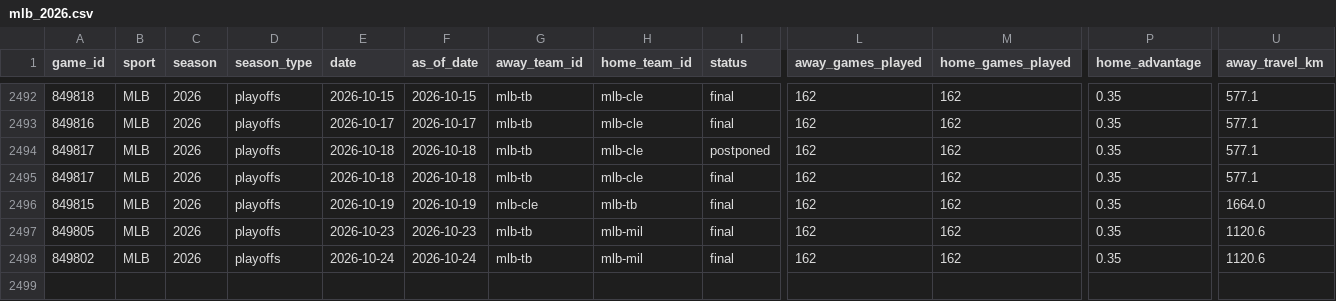
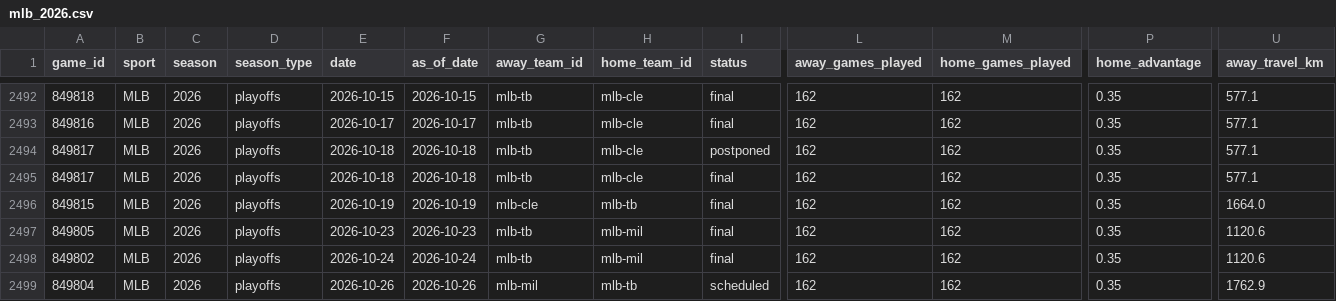
Before and after one commit to jpf5046/basic_betting_model, a CSV file: data/frames/mlb_2026.csv, drawn as a sheet; only a part is shown, gaps mark what is left out; rows hold the shown columns only; the diff names each change by its address in the sheet, - before the commit and + after, or states it on an @@ line.

```diff
--- a/data/frames/mlb_2026.csv
+++ b/data/frames/mlb_2026.csv
+row 2499: 849804 | MLB | 2026 | playoffs | 2026-10-26 | 2026-10-26 | mlb-mil | mlb-tb | scheduled | 162 | 162 | 0.35 | 1762.9
```
Also changed, not shown: data/frames/nhl_20262027.csv, data/nhl/games_20262027.csv, 6 other files.
